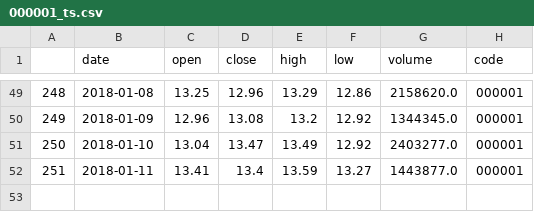
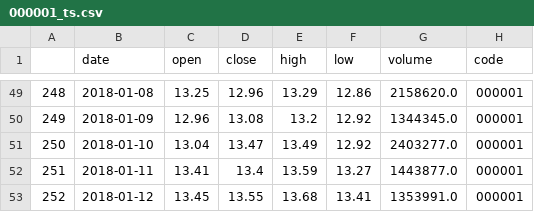
Before and after one commit to dnn1123/Finance-Investment-Analysis-System, a CSV file: webapp/histdata/000001_ts.csv, drawn as a sheet; only a part is shown, gaps mark what is left out.

```diff
--- a/webapp/histdata/000001_ts.csv
+++ b/webapp/histdata/000001_ts.csv
@@ -52 +52,2 @@
 251,2018-01-11,13.41,13.4,13.59,13.27,1443877.0,000001
+252,2018-01-12,13.45,13.55,13.68,13.41,1353991.0,000001
```
Also changed, not shown: webapp/histdata/000001.csv, webapp/histdata/000002_ts.csv, 12 other files.
